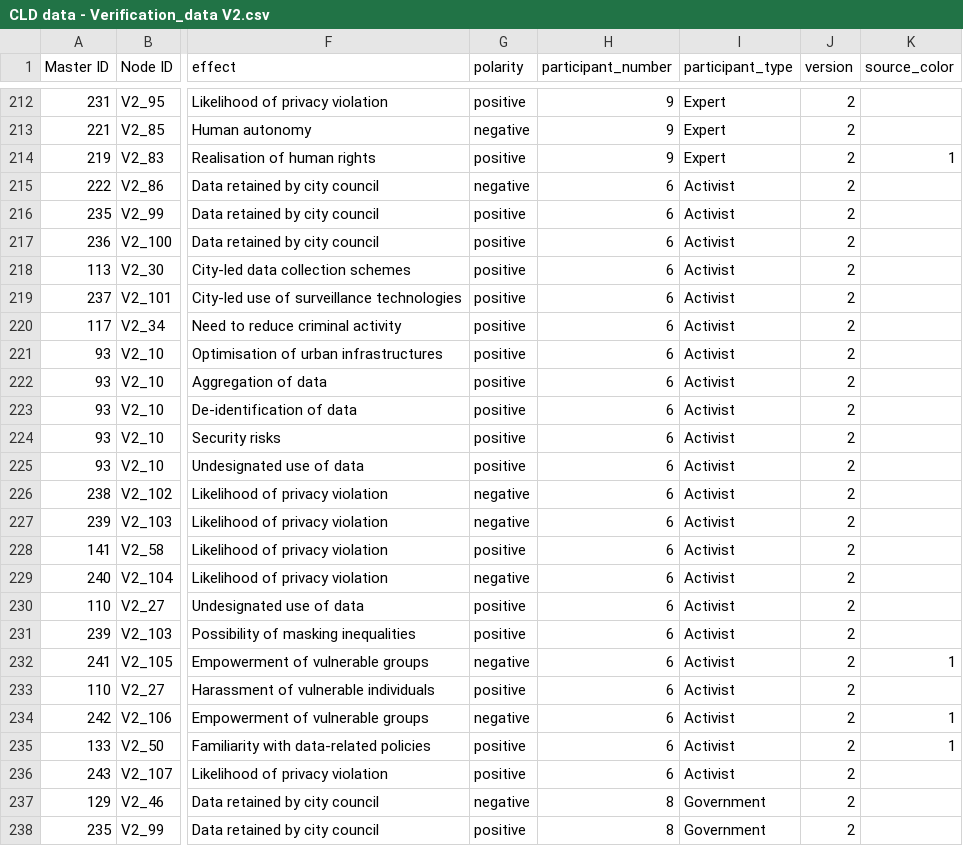
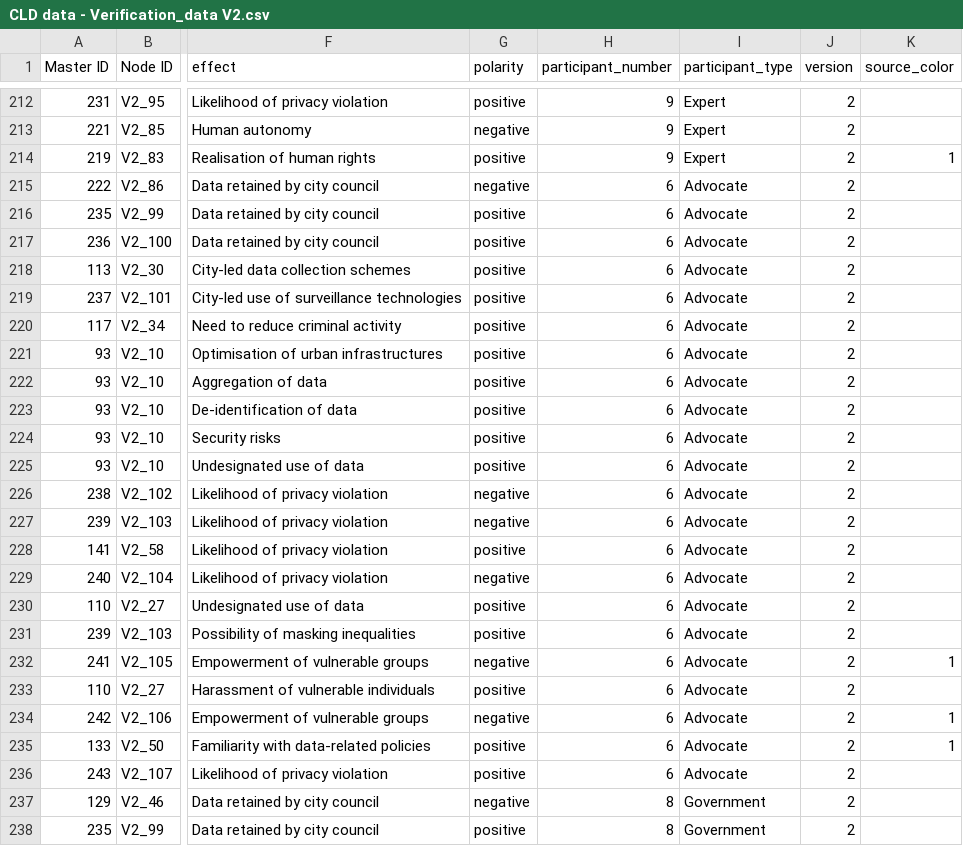
Before and after one commit to SonghaiFan/perspectiva-causal-loop-diagram, a CSV file: public/new data/CLD data - Verification_data V2.csv, drawn as a sheet; only a part is shown, gaps mark what is left out; the diff names each change by its address in the sheet, - before the commit and + after, or states it on an @@ line.

```diff
--- a/public/new data/CLD data - Verification_data V2.csv
+++ b/public/new data/CLD data - Verification_data V2.csv
-I215:I236 (participant_type): Activist
+I215:I236 (participant_type): Advocate
```
Also changed, not shown: public/new data/CLD data - Node Mapping.csv, public/new data/CLD data - Verification_data V1.csv, 1 other file.
